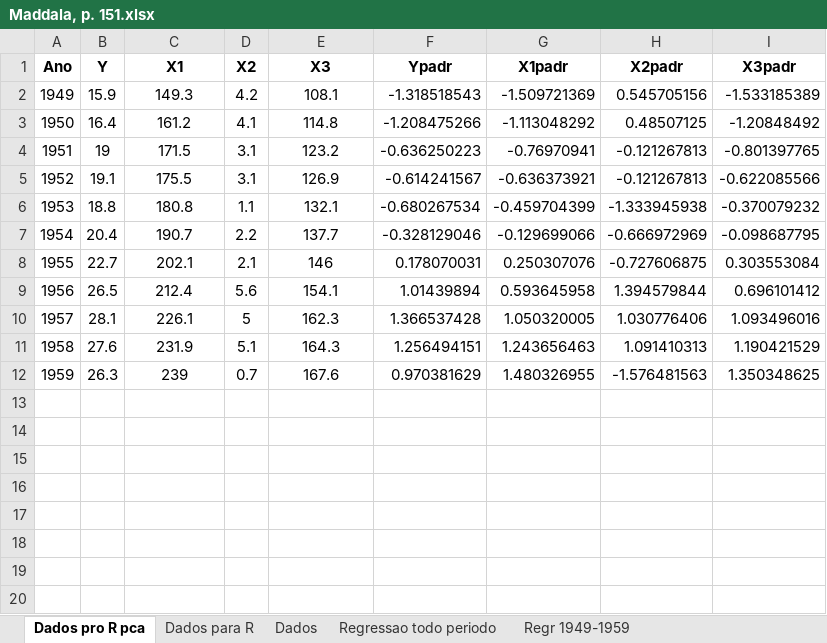
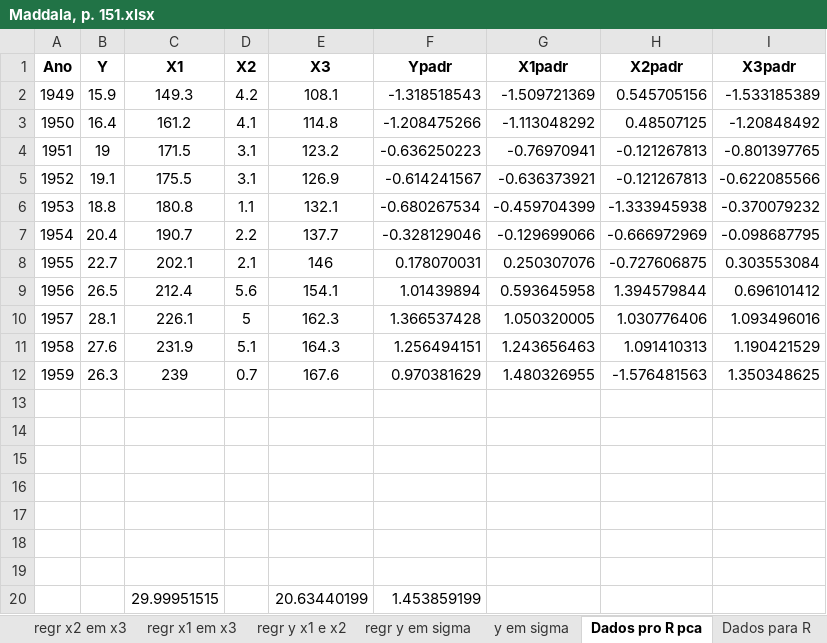
Before and after one commit to rhozon/Introdu-o-Econometria-com-Excel, an Excel workbook: Maddala, p. 151.xlsx, sheet Dados pro R pca, drawn as a sheet; values as stored, in another font and other column widths than the file's, no borders; the diff names each change by its address in the sheet, - before the commit and + after, or states it on an @@ line.

```diff
--- a/Maddala, p. 151.xlsx (sheet Dados pro R pca)
+++ b/Maddala, p. 151.xlsx (sheet Dados pro R pca)
+sheet tab: regr x2 em x3
+sheet tab: regr x1 em x3
+sheet tab: regr y x1 e x2
+sheet tab: regr y em sigma
+sheet tab: y em sigma
+row 13: (empty)
+row 14: (empty)
+row 15: (empty)
+row 16: (empty)
+row 17: (empty)
+row 18: (empty)
+row 19: (empty)
+row 20:  |  | 29.99951515 |  | 20.63440199 | 1.453859199
```
Also changed, not shown: other sheet tabs, charts or pictures.
